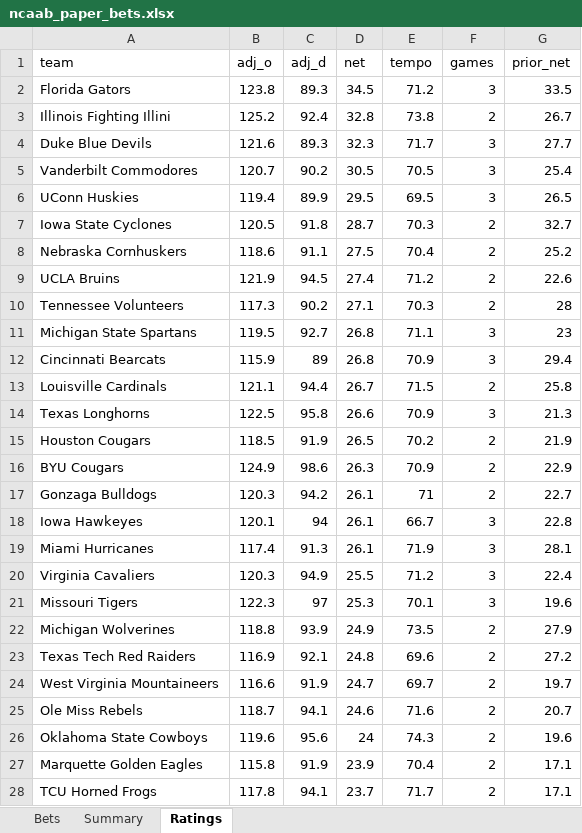
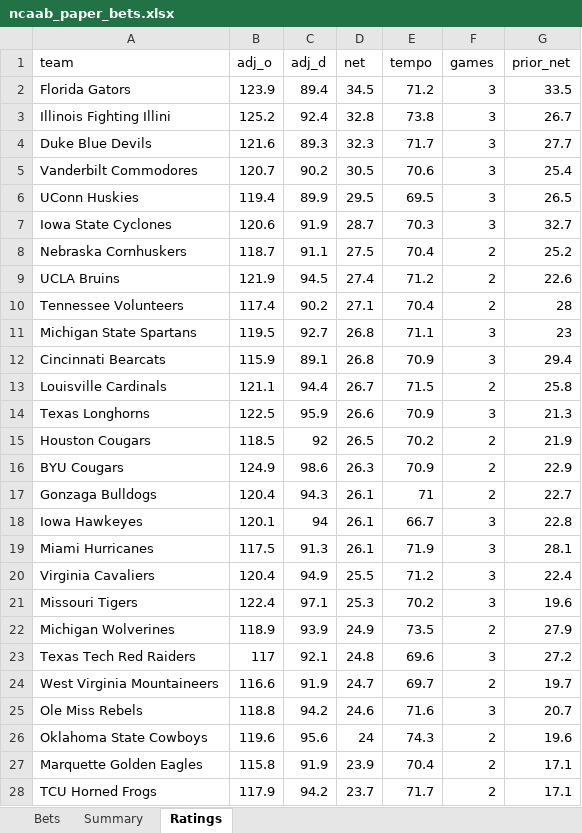
Before and after one commit to colebeasley10-glitch/pm-edge, an Excel workbook: ncaab_grader/data/ncaab_paper_bets.xlsx, sheet Ratings, drawn as a sheet; only a part is shown; values as stored, in another font and other column widths than the file's, no borders; the diff covers the shown part only; the diff names each change by its address in the sheet, - before the commit and + after, or states it on an @@ line.

Commit message:
NCAAB model round [skip ci]

```diff
--- a/ncaab_grader/data/ncaab_paper_bets.xlsx (sheet Ratings)
+++ b/ncaab_grader/data/ncaab_paper_bets.xlsx (sheet Ratings)
-B2 (adj_o): 123.8
+B2 (adj_o): 123.9
-C2 (adj_d): 89.3
+C2 (adj_d): 89.4
-F3 (games): 2
+F3 (games): 3
-E5 (tempo): 70.5
+E5 (tempo): 70.6
-B7 (adj_o): 120.5
+B7 (adj_o): 120.6
-C7 (adj_d): 91.8
+C7 (adj_d): 91.9
-F7 (games): 2
+F7 (games): 3
-B8 (adj_o): 118.6
+B8 (adj_o): 118.7
-B10 (adj_o): 117.3
+B10 (adj_o): 117.4
-E10 (tempo): 70.3
+E10 (tempo): 70.4
-C12 (adj_d): 89
+C12 (adj_d): 89.1
-C14 (adj_d): 95.8
+C14 (adj_d): 95.9
-C15 (adj_d): 91.9
+C15 (adj_d): 92
-B17 (adj_o): 120.3
+B17 (adj_o): 120.4
-C17 (adj_d): 94.2
+C17 (adj_d): 94.3
-B19 (adj_o): 117.4
+B19 (adj_o): 117.5
-B20 (adj_o): 120.3
+B20 (adj_o): 120.4
-B21 (adj_o): 122.3
+B21 (adj_o): 122.4
-C21 (adj_d): 97
+C21 (adj_d): 97.1
-E21 (tempo): 70.1
+E21 (tempo): 70.2
-B22 (adj_o): 118.8
+B22 (adj_o): 118.9
-B23 (adj_o): 116.9
+B23 (adj_o): 117
-F23 (games): 2
+F23 (games): 3
-B25 (adj_o): 118.7
+B25 (adj_o): 118.8
-C25 (adj_d): 94.1
+C25 (adj_d): 94.2
-F25 (games): 2
+F25 (games): 3
-B28 (adj_o): 117.8
+B28 (adj_o): 117.9
-C28 (adj_d): 94.1
+C28 (adj_d): 94.2
```
Also changed, not shown: 11 added rows, 11 removed rows and 354 edited cells elsewhere in this sheet, sheet Bets, sheet Summary, 4 other files.
